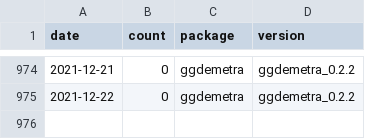
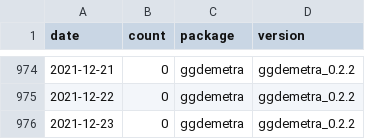
Before and after one commit to AQLT/rjd_downloads, a CSV file: data/full_table/ggdemetra.csv, drawn as a sheet; only a part is shown, gaps mark what is left out; the diff names each change by its address in the sheet, - before the commit and + after, or states it on an @@ line.

```diff
--- a/data/full_table/ggdemetra.csv
+++ b/data/full_table/ggdemetra.csv
+row 976: 2021-12-23 | 0 | ggdemetra | ggdemetra_0.2.2
```
Also changed, not shown: data/full_table/RJDemetra.csv, data/full_table/rjdmarkdown.csv, 2 other files.
